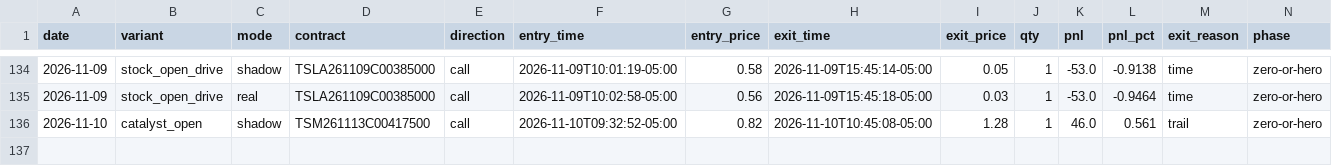
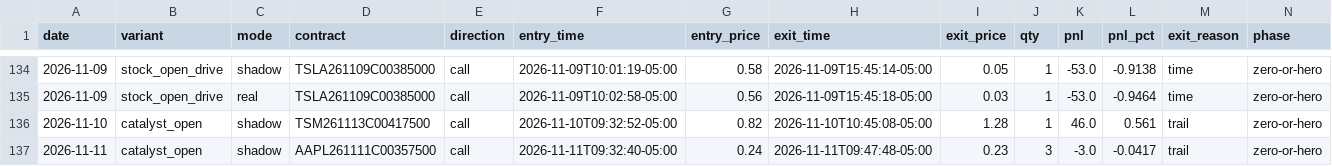
Before and after one commit to Cao-YMGG/Zero-or-Hero, a CSV file: journal/trades.csv, drawn as a sheet; only a part is shown, gaps mark what is left out; rows hold the shown columns only; the diff names each change by its address in the sheet, - before the commit and + after, or states it on an @@ line.

```diff
--- a/journal/trades.csv
+++ b/journal/trades.csv
+row 137: 2026-11-11 | catalyst_open | shadow | AAPL261111C00357500 | call | 2026-11-11T09:32:40-05:00 | 0.24 | 2026-11-11T09:47:48-05:00 | 0.23 | 3 | -3.0 | -0.0417 | trail | zero-or-hero
```
Also changed, not shown: journal/exits.csv, 3 other files.
